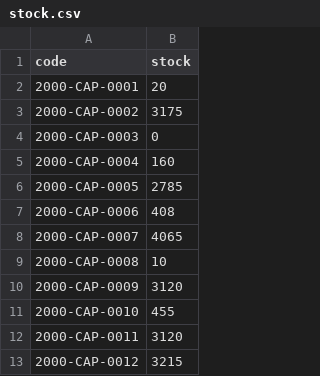
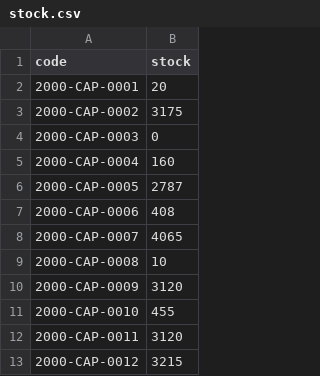
Before and after one commit to reisimehdi-bot/parts-search, a CSV file: stock.csv, drawn as a sheet; only a part is shown.

```diff
--- a/stock.csv
+++ b/stock.csv
@@ -5,3 +5,3 @@ code,stock
 2000-CAP-0004,160
-2000-CAP-0005,2785
+2000-CAP-0005,2787
 2000-CAP-0006,408
```
Also changed, not shown: 3 other files.
